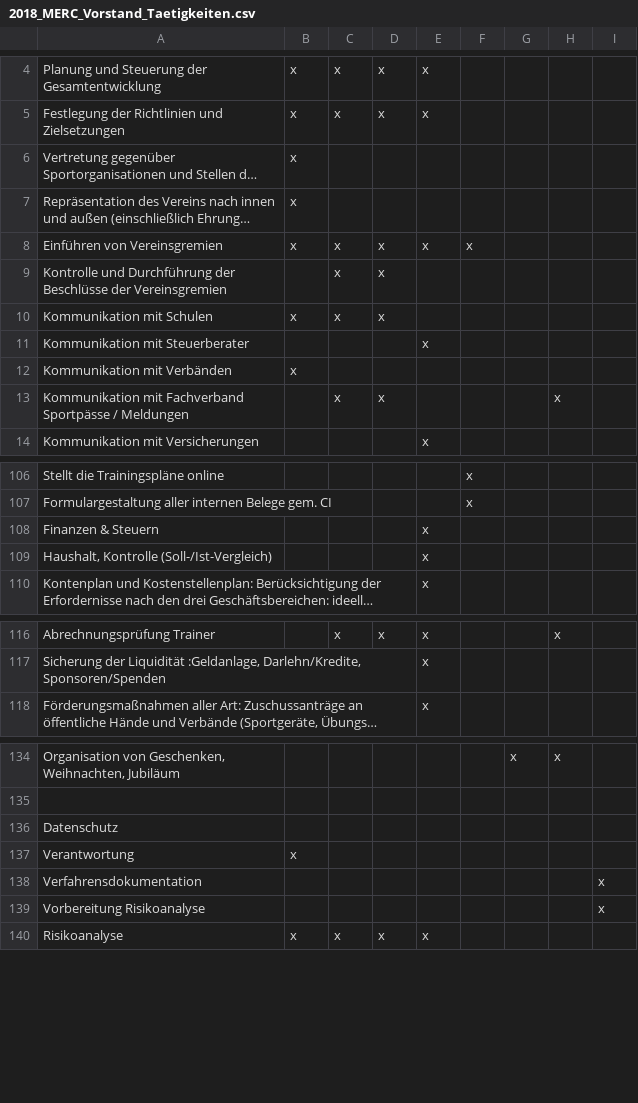
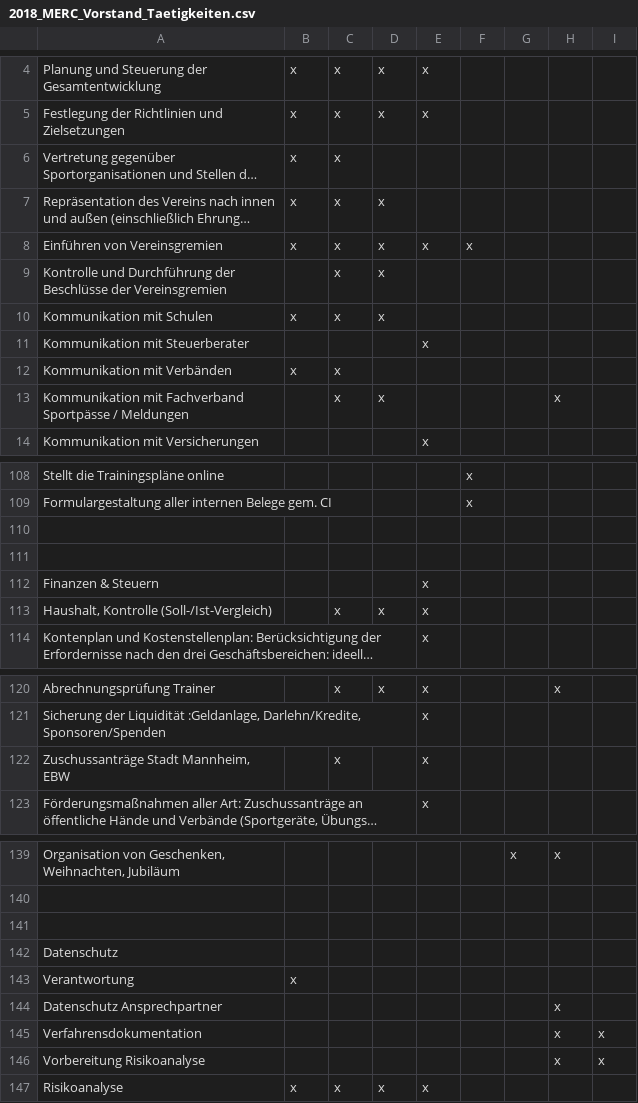
Before and after one commit to jacky-treehorn/merc_rollen_verantowrtung, a CSV file: 2018_MERC_Vorstand_Taetigkeiten.csv, drawn as a sheet; only a part is shown, gaps mark what is left out; long unchanged cells end in …; addresses are those after the commit; the diff covers the shown part only; the diff names each change by its address in the sheet, - before the commit and + after, or states it on an @@ line.

```diff
--- a/2018_MERC_Vorstand_Taetigkeiten.csv
+++ b/2018_MERC_Vorstand_Taetigkeiten.csv
-C6:C7: (empty)
+C6:C7: x
-D7: (empty)
+D7: x
-C12: (empty)
+C12: x
+row 110: (empty)
+row 111: (empty)
-C113: (empty)
+C113: x
-D113: (empty)
+D113: x
+row 122: Zuschussanträge Stadt Mannheim, EBW |  | x |  | x
+row 141: (empty)
+row 144: Datenschutz Ansprechpartner |  |  |  |  |  |  | x
-H145:H146: (empty)
+H145:H146: x
```
Also changed, not shown: 8 added rows, 1 removed row and 4 edited cells elsewhere in this file, 1 other file.
